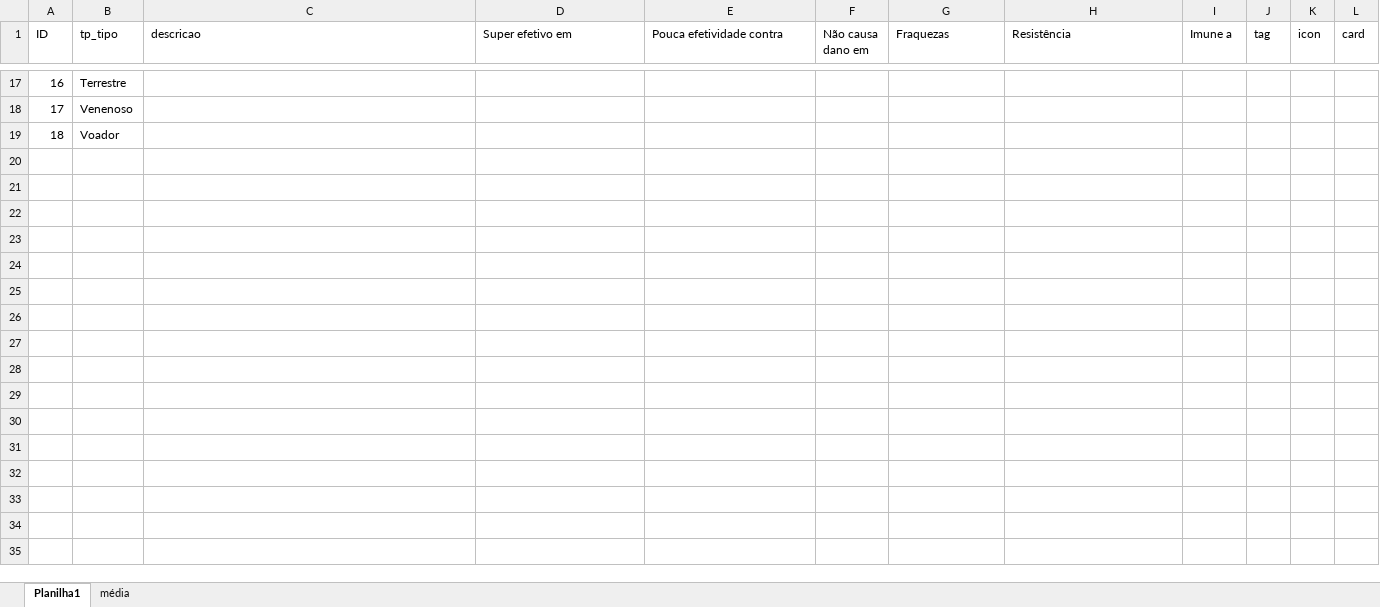
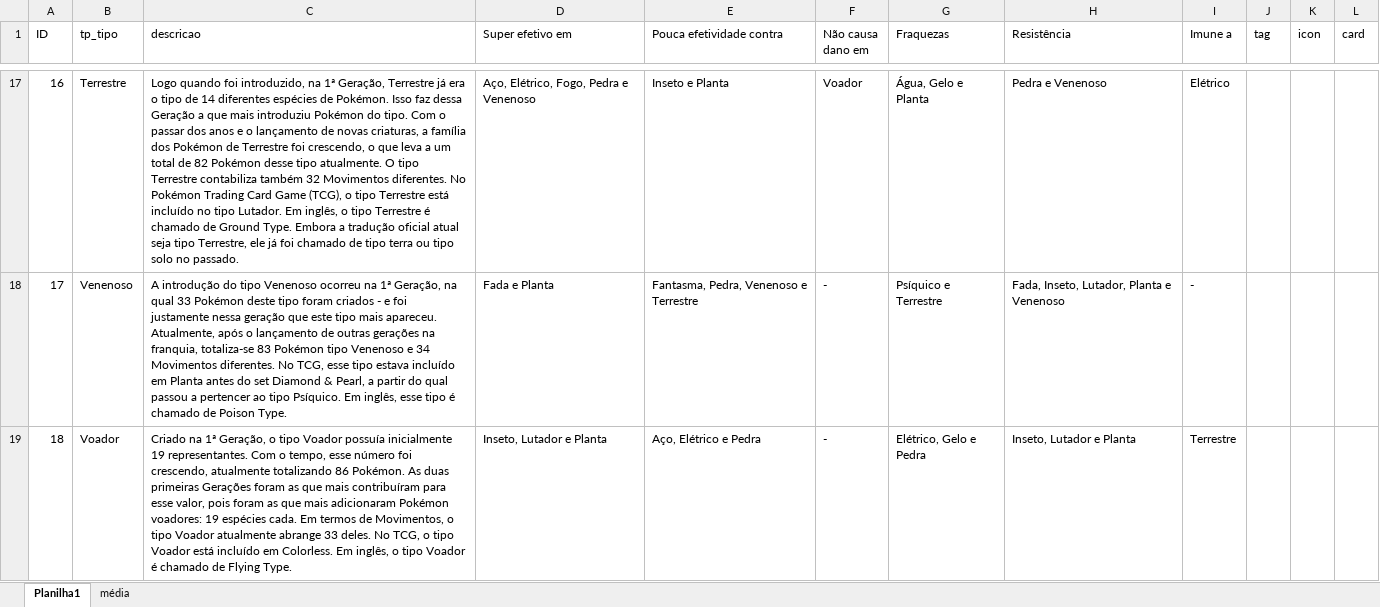
Before and after one commit to cristiano-silva-0182/DesafioPokemon, an Excel workbook: images/png_tipos/tipos_dic.xlsx, sheet Planilha1, drawn as a sheet; only a part is shown, gaps mark what is left out; values as stored, in another font and other column widths than the file's, no borders; the diff covers the shown part only; the diff names each change by its address in the sheet, - before the commit and + after, or states it on an @@ line.

```diff
--- a/images/png_tipos/tipos_dic.xlsx (sheet Planilha1)
+++ b/images/png_tipos/tipos_dic.xlsx (sheet Planilha1)
-C17 (descricao): (empty)
+C17 (descricao): Logo quando foi introduzido, na 1ª Geração, Terrestre já era o tipo de 14 diferentes espécies de Pokémon. Isso faz dessa Geração a que mais introduziu Pokémon do tipo. Com o passar dos anos e o lançamento de novas criaturas, a família dos Pokémon de Terrestre foi crescendo, o que leva a um total de 82 Pokémon desse tipo atualmente. O tipo Terrestre contabiliza também 32 Movimentos diferentes. No Pokémon Trading Card Game (TCG), o tipo Terrestre está incluído no tipo Lutador. Em inglês, o tipo Terrestre é chamado de Ground Type. Embora a tradução oficial atual seja tipo Terrestre, ele já foi chamado de tipo terra ou tipo solo no passado.
-D17 (Super efetivo em): (empty)
+D17 (Super efetivo em): Aço, Elétrico, Fogo, Pedra e Venenoso
-E17 (Pouca efetividade contra): (empty)
+E17 (Pouca efetividade contra): Inseto e Planta
-F17 (Não causa dano em): (empty)
+F17 (Não causa dano em): Voador
-G17 (Fraquezas): (empty)
+G17 (Fraquezas): Água, Gelo e Planta
-H17 (Resistência): (empty)
+H17 (Resistência): Pedra e Venenoso
-I17 (Imune a): (empty)
+I17 (Imune a): Elétrico
-C18 (descricao): (empty)
+C18 (descricao): A introdução do tipo Venenoso ocorreu na 1ª Geração, na qual 33 Pokémon deste tipo foram criados - e foi justamente nessa geração que este tipo mais apareceu. Atualmente, após o lançamento de outras gerações na franquia, totaliza-se 83 Pokémon tipo Venenoso e 34 Movimentos diferentes. No TCG, esse tipo estava incluído em Planta antes do set Diamond & Pearl, a partir do qual passou a pertencer ao tipo Psíquico. Em inglês, esse tipo é chamado de Poison Type.
-D18 (Super efetivo em): (empty)
+D18 (Super efetivo em): Fada e Planta
-E18 (Pouca efetividade contra): (empty)
+E18 (Pouca efetividade contra): Fantasma, Pedra, Venenoso e Terrestre
-F18:F19 (Não causa dano em): (empty)
+F18:F19 (Não causa dano em): -
-G18 (Fraquezas): (empty)
+G18 (Fraquezas): Psíquico e Terrestre
-H18 (Resistência): (empty)
+H18 (Resistência): Fada, Inseto, Lutador, Planta e Venenoso
-I18 (Imune a): (empty)
+I18 (Imune a): -
-C19 (descricao): (empty)
+C19 (descricao): Criado na 1ª Geração, o tipo Voador possuía inicialmente 19 representantes. Com o tempo, esse número foi crescendo, atualmente totalizando 86 Pokémon. As duas primeiras Gerações foram as que mais contribuíram para esse valor, pois foram as que mais adicionaram Pokémon voadores: 19 espécies cada. Em termos de Movimentos, o tipo Voador atualmente abrange 33 deles. No TCG, o tipo Voador está incluído em Colorless. Em inglês, o tipo Voador é chamado de Flying Type.
-D19 (Super efetivo em): (empty)
+D19 (Super efetivo em): Inseto, Lutador e Planta
-E19 (Pouca efetividade contra): (empty)
+E19 (Pouca efetividade contra): Aço, Elétrico e Pedra
-G19 (Fraquezas): (empty)
+G19 (Fraquezas): Elétrico, Gelo e Pedra
-H19 (Resistência): (empty)
+H19 (Resistência): Inseto, Lutador e Planta
-I19 (Imune a): (empty)
+I19 (Imune a): Terrestre
```
Also changed, not shown: 70 edited cells elsewhere in this sheet, sheet média, 33 other files.
